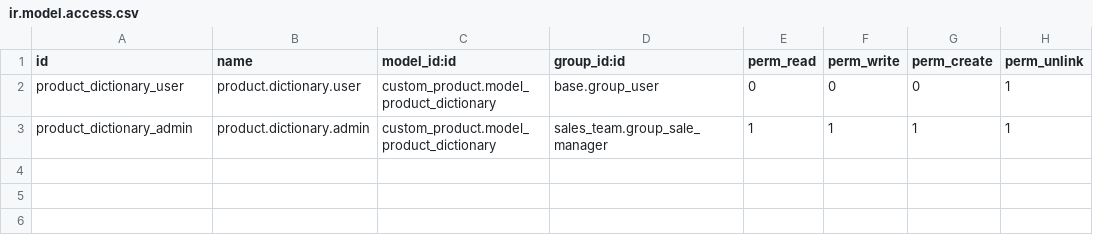
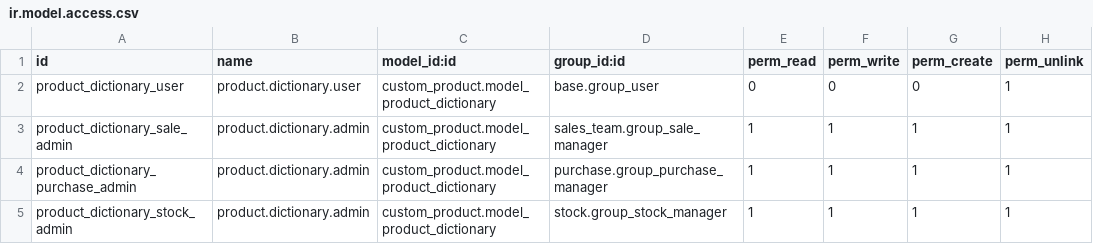
Before and after one commit to antoniocanovas/dev14, a CSV file: custom_product/security/ir.model.access.csv, drawn as a sheet.

Commit message:
custom prod dictionary

```diff
--- a/custom_product/security/ir.model.access.csv
+++ b/custom_product/security/ir.model.access.csv
@@ -2,2 +2,4 @@ id,name,model_id:id,group_id:id,perm_read,perm_write,perm_create,perm_unlink
 product_dictionary_user,product.dictionary.user,custom_product.model_product_dictionary,base.group_user,0,0,0,1
-product_dictionary_admin,product.dictionary.admin,custom_product.model_product_dictionary,sales_team.group_sale_manager,1,1,1,1
+product_dictionary_sale_admin,product.dictionary.admin,custom_product.model_product_dictionary,sales_team.group_sale_manager,1,1,1,1
+product_dictionary_purchase_admin,product.dictionary.admin,custom_product.model_product_dictionary,purchase.group_purchase_manager,1,1,1,1
+product_dictionary_stock_admin,product.dictionary.admin,custom_product.model_product_dictionary,stock.group_stock_manager,1,1,1,1
```
Also changed, not shown: 2 other files.
